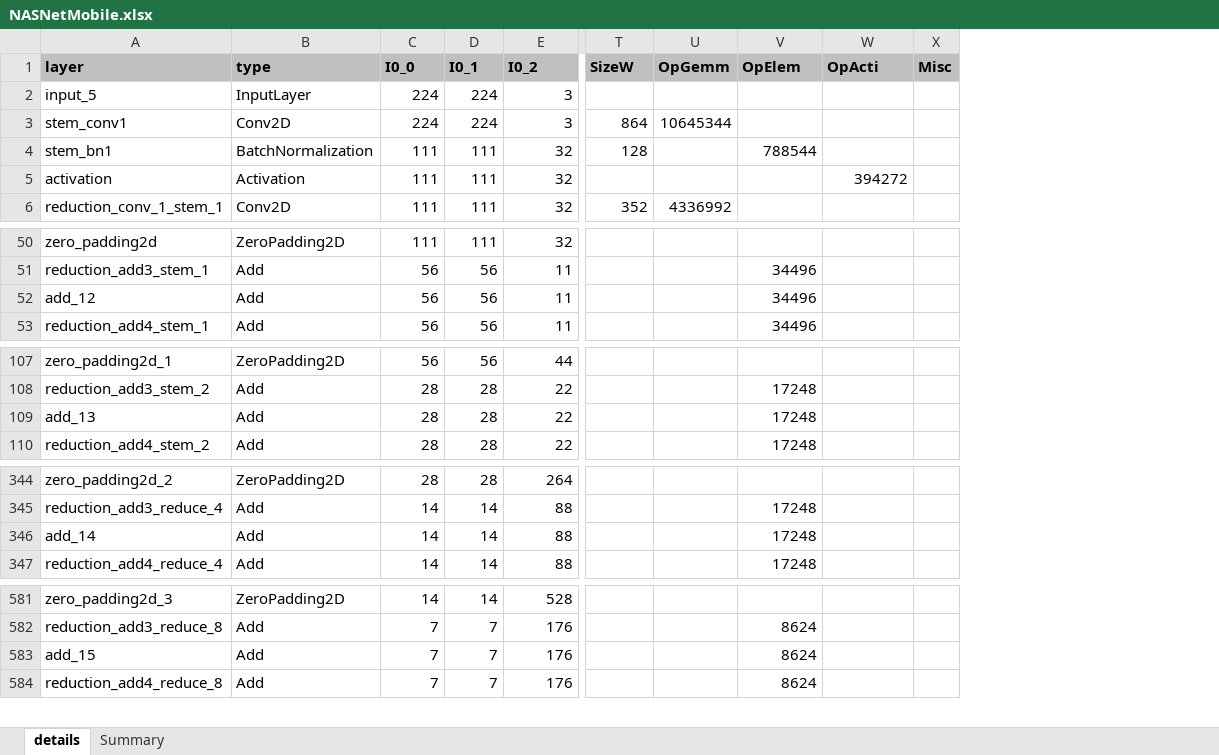
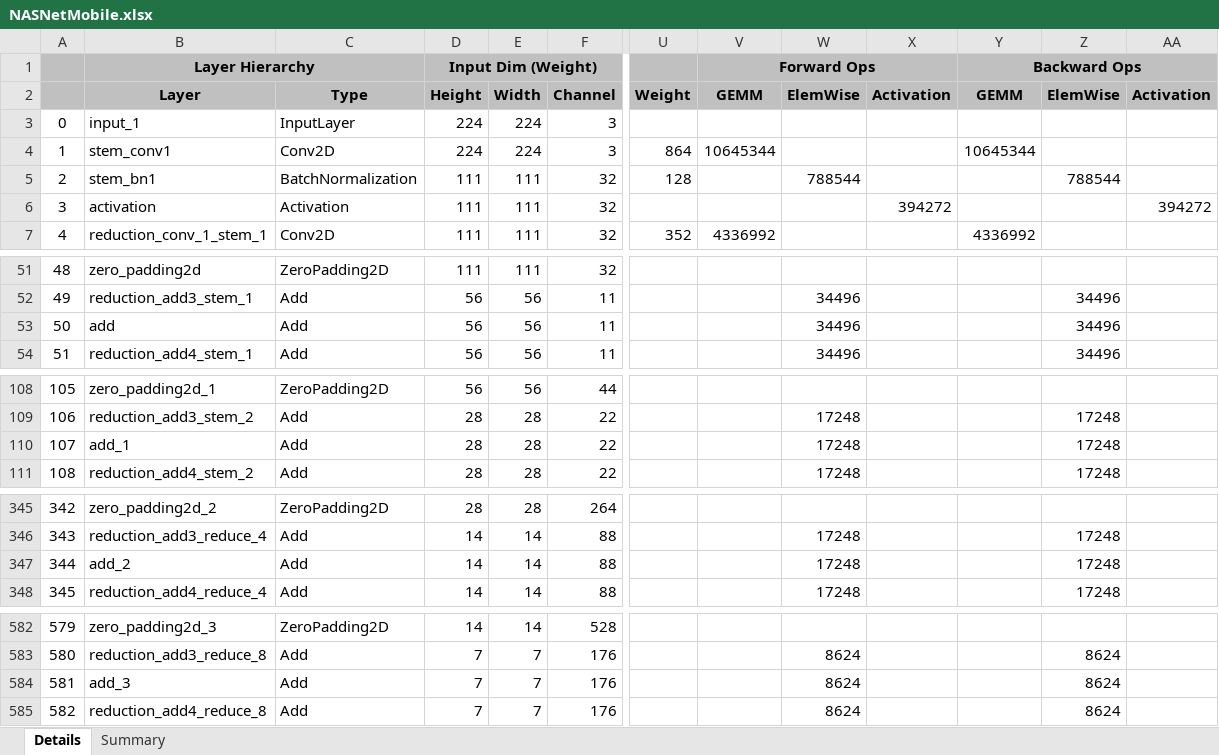
Before and after one commit to zuchunshan/NNparser, an Excel workbook: outputs/tf/NASNetMobile.xlsx, sheet Details, drawn as a sheet; only a part is shown, gaps mark what is left out; values as stored, in another font and other column widths than the file's, no borders; conditional formats not drawn; removed rows and columns are numbered as before the commit, all else as after; rows hold the shown columns only; the diff names each change by its address in the sheet, - before the commit and + after, or states it on an @@ line.

```diff
--- a/outputs/tf/NASNetMobile.xlsx (sheet Details)
+++ b/outputs/tf/NASNetMobile.xlsx (sheet Details)
-sheet tab: details
+sheet tab: Details
+column A, rows 3-7: 0 | 1 | 2 | 3 | 4; rows 51-54: 48 | 49 | 50 | 51; rows 108-111: 105 | 106 | 107 | 108; rows 345-348: 342 | 343 | 344 | 345; rows 582-585: 579 | 580 | 581 | 582
-column X, empty
+column Y, rows 4-7: 10645344 |  |  | 4336992
+column Z, row 5: 788544; rows 52-54: all 34496; rows 109-111: all 17248; rows 346-348: all 17248; rows 583-585: all 8624
+column AA, row 6: 394272
-row 1: layer | type | I0_0 | I0_1 | I0_2 | SizeW | OpGemm | OpElem | OpActi | Misc
+row 1:  | Layer Hierarchy |  | Input Dim (Weight) |  |  |  | Forward Ops |  |  | Backward Ops
+row 2:  | Layer | Type | Height | Width | Channel | Weight | GEMM | ElemWise | Activation | GEMM | ElemWise | Activation
-B3: input_5
+B3: input_1
-B53: add_12
+B53: add
-B110: add_13
+B110: add_1
-B347: add_14
+B347: add_2
-B584: add_15
+B584: add_3
```
Also changed, not shown: sheet Summary, outputs/tf/DenseNet121.xlsx, outputs/tf/DenseNet169.xlsx, 36 other files.
